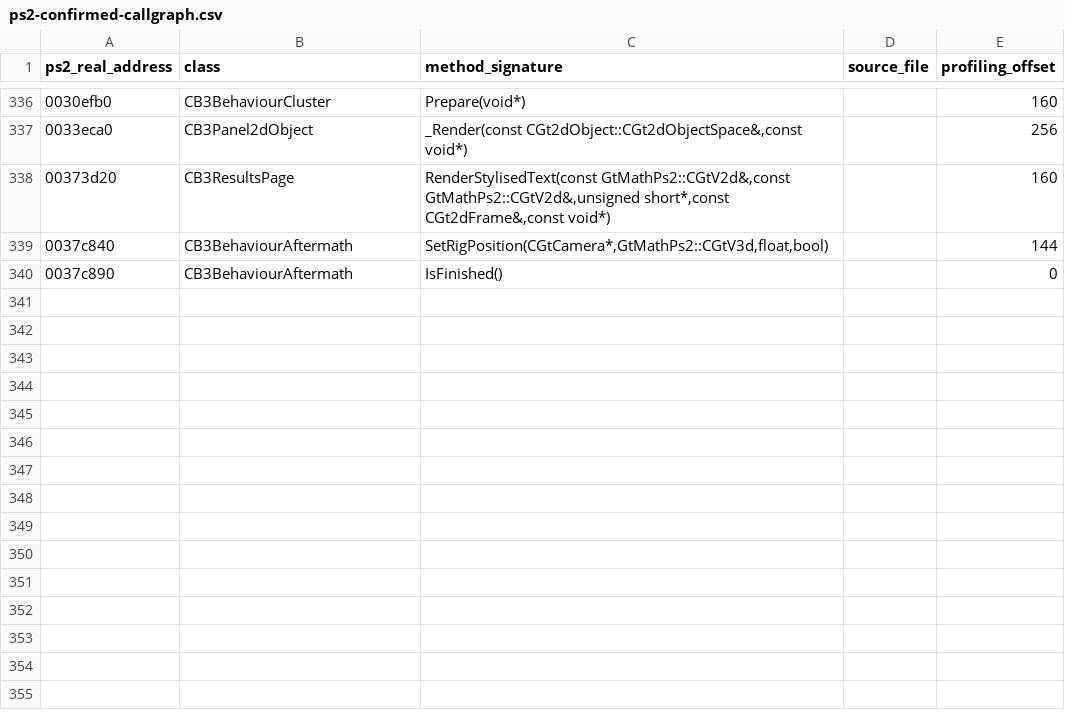
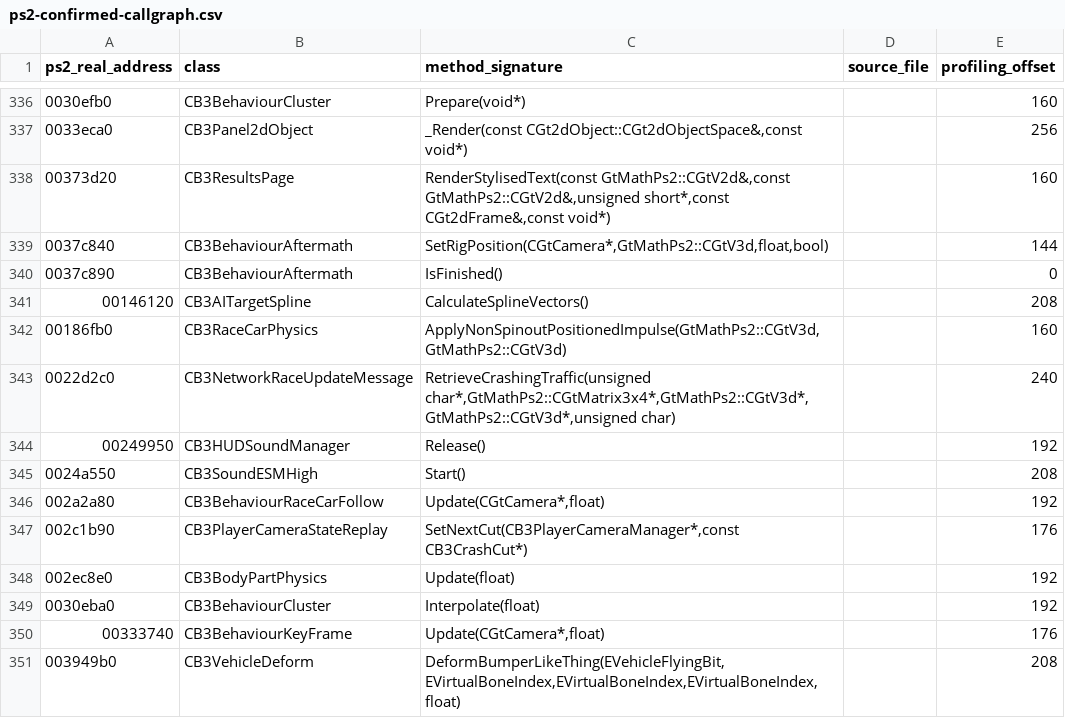
Before and after one commit to shipa-2/burnout3, a CSV file: research/data/ps2-confirmed-callgraph.csv, drawn as a sheet; only a part is shown, gaps mark what is left out; the diff names each change by its address in the sheet, - before the commit and + after, or states it on an @@ line.

```diff
--- a/research/data/ps2-confirmed-callgraph.csv
+++ b/research/data/ps2-confirmed-callgraph.csv
+row 341: 00146120 | CB3AITargetSpline | CalculateSplineVectors() |  | 208
+row 342: 00186fb0 | CB3RaceCarPhysics | ApplyNonSpinoutPositionedImpulse(GtMathPs2::CGtV3d,GtMathPs2::CGtV3d) |  | 160
+row 343: 0022d2c0 | CB3NetworkRaceUpdateMessage | RetrieveCrashingTraffic(unsigned char*,GtMathPs2::CGtMatrix3x4*,GtMathPs2::CGtV3d*,GtMathPs2::CGtV3d*,unsigned char) |  | 240
+row 344: 00249950 | CB3HUDSoundManager | Release() |  | 192
+row 345: 0024a550 | CB3SoundESMHigh | Start() |  | 208
+row 346: 002a2a80 | CB3BehaviourRaceCarFollow | Update(CGtCamera*,float) |  | 192
+row 347: 002c1b90 | CB3PlayerCameraStateReplay | SetNextCut(CB3PlayerCameraManager*,const CB3CrashCut*) |  | 176
+row 348: 002ec8e0 | CB3BodyPartPhysics | Update(float) |  | 192
+row 349: 0030eba0 | CB3BehaviourCluster | Interpolate(float) |  | 192
+row 350: 00333740 | CB3BehaviourKeyFrame | Update(CGtCamera*,float) |  | 176
+row 351: 003949b0 | CB3VehicleDeform | DeformBumperLikeThing(EVehicleFlyingBit,EVirtualBoneIndex,EVirtualBoneIndex,EVirtualBoneIndex,float) |  | 208
```
Also changed, not shown: 1 other file.
